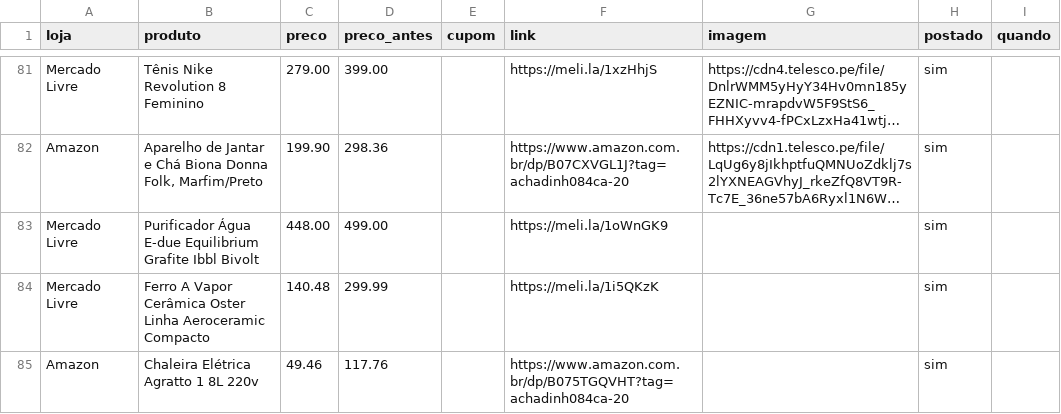
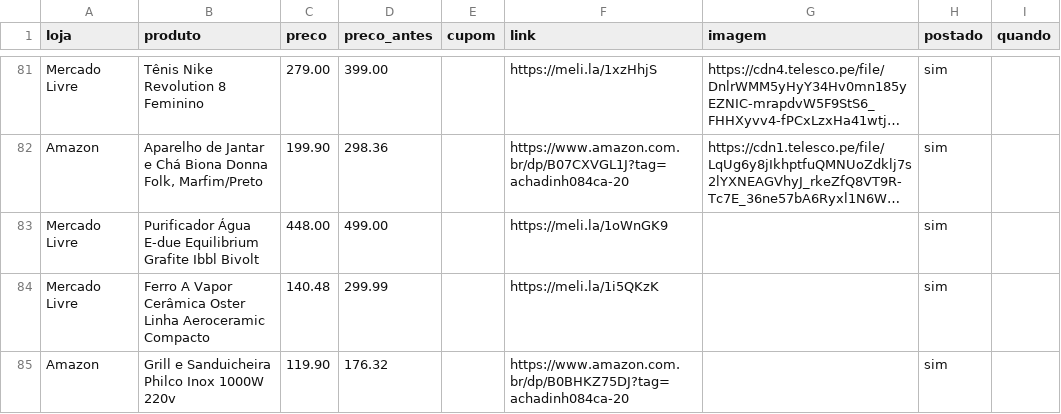
Before and after one commit to achadosindy-web/achadinhosbot, a CSV file: perfis/blackfriday/ofertas.csv, drawn as a sheet; only a part is shown, gaps mark what is left out; long unchanged cells end in ….

```diff
--- a/perfis/blackfriday/ofertas.csv
+++ b/perfis/blackfriday/ofertas.csv
@@ -84,2 +84,2 @@ Mercado Livre,Purificador Água E-due Equilibrium Grafite Ibbl Bivolt,448.00,499
 Mercado Livre,Ferro A Vapor Cerâmica Oster Linha Aeroceramic Compacto,140.48,299.99,,https://meli.la/1i5QKzK,,sim,
-Amazon,Chaleira Elétrica Agratto 1 8L 220v,49.46,117.76,,https://www.amazon.com.br/dp/B075TGQVHT?tag=achadinh084ca-20,,sim,
+Amazon,Grill e Sanduicheira Philco Inox 1000W 220v,119.90,176.32,,https://www.amazon.com.br/dp/B0BHKZ75DJ?tag=achadinh084ca-20,,sim,
```
Also changed, not shown: 2 other files.
